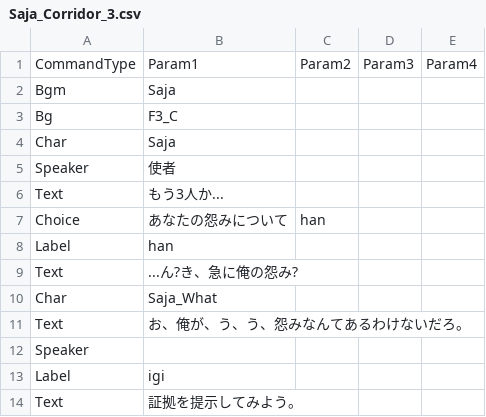
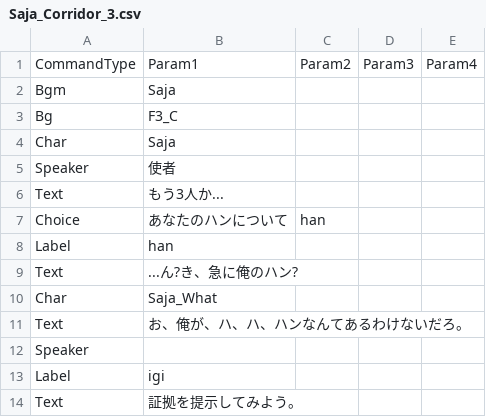
Before and after one commit to devAdaid/WaveStory, a CSV file: Assets/Resources/Dialogues_ja/Saja_Corridor_3.csv, drawn as a sheet; only a part is shown.

```diff
--- a/Assets/Resources/Dialogues_ja/Saja_Corridor_3.csv
+++ b/Assets/Resources/Dialogues_ja/Saja_Corridor_3.csv
@@ -6,7 +6,7 @@ Speaker,使者,,,
 Text,もう3人か...,,,
-Choice,あなたの怨みについて,han,,
+Choice,あなたのハンについて,han,,
 Label,han,,,
-Text,...ん?き、急に俺の怨み?,,,
+Text,...ん?き、急に俺のハン?,,,
 Char,Saja_What,,,
-Text,お、俺が、う、う、怨みなんてあるわけないだろ。,,,
+Text,お、俺が、ハ、ハ、ハンなんてあるわけないだろ。,,,
 Speaker,,,,
```
Also changed, not shown: Assets/Resources/Dialogues_ja/Saja_Common.csv, Assets/Resources/Dialogues_ja/Saja_Corridor_2.csv, 1 other file.
